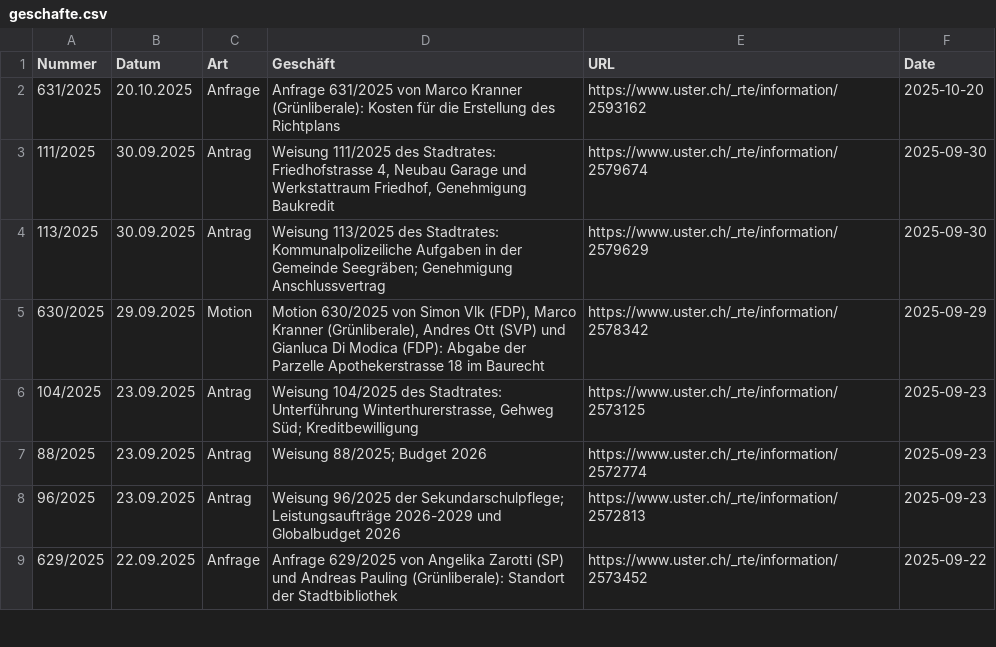
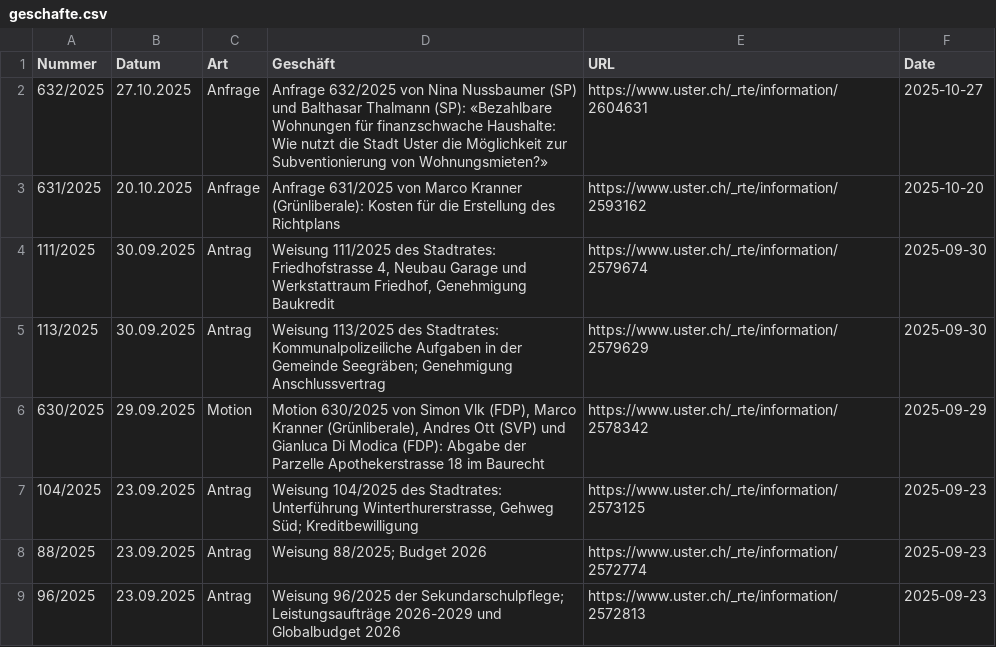
Before and after one commit to data-socialthink/politik-uster, a CSV file: geschafte.csv, drawn as a sheet; only a part is shown; the shorter side is filled out with more unchanged rows; the diff names each change by its address in the sheet, - before the commit and + after, or states it on an @@ line.

Commit message:
Update: 2025-10-30 02:05:04

```diff
--- a/geschafte.csv
+++ b/geschafte.csv
+row 2: 632/2025 | 27.10.2025 | Anfrage | Anfrage 632/2025 von Nina Nussbaumer (SP) und Balthasar Thalmann (SP): «Bezahlbare Wohnungen für finanzschwache Haushalte: Wie nutzt die Stadt Uster die Möglichkeit zur Subventionierung von Wohnungsmieten?» | https://www.uster.ch/_rte/information/2604631 | 2025-10-27
```
